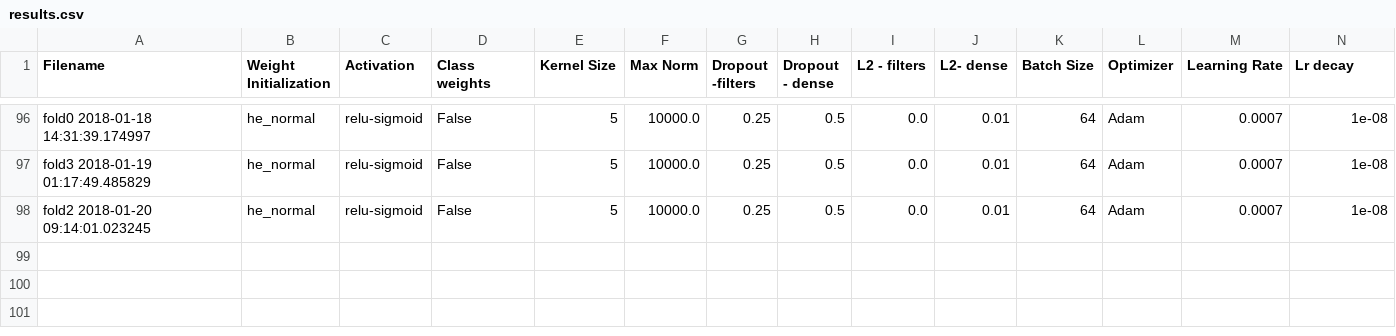
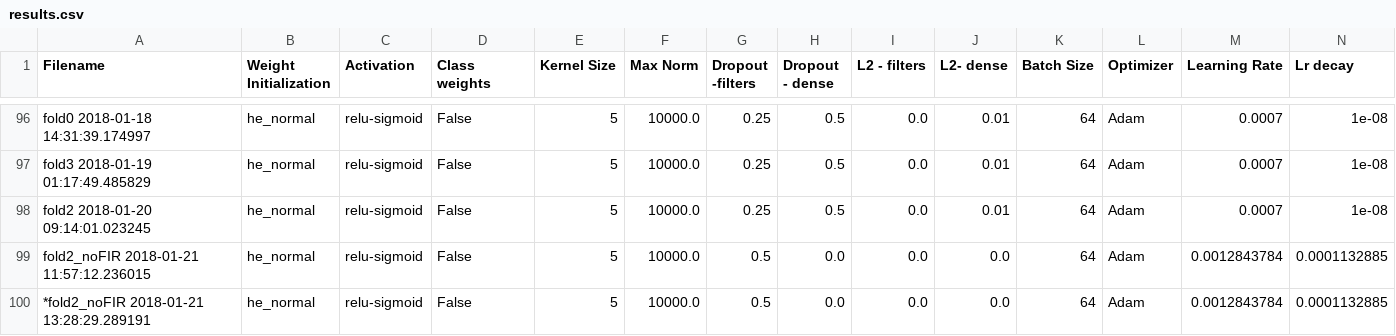
Before and after one commit to AhmedImtiazPrio/heartnet, a CSV file: codes/logs/results.csv, drawn as a sheet; only a part is shown, gaps mark what is left out; rows hold the shown columns only; the diff names each change by its address in the sheet, - before the commit and + after, or states it on an @@ line.

Commit message:
fold2_noFIR exhibiting different behavior on second run
Former-commit-id: 590149b25d5c04370f943910cc4826b74f822735 [formerly ec24d04e121c32929a6fbb4e122fec509bc20ece]
Former-commit-id: d7d8595334fd80aef0fd64c4a6f1cddb3becd7f2

```diff
--- a/codes/logs/results.csv
+++ b/codes/logs/results.csv
+row 99: fold2_noFIR 2018-01-21 11:57:12.236015 | he_normal | relu-sigmoid | False | 5 | 10000.0 | 0.5 | 0.0 | 0.0 | 0.0 | 64 | Adam | 0.0012843784 | 0.0001132885
+row 100: *fold2_noFIR 2018-01-21 13:28:29.289191 | he_normal | relu-sigmoid | False | 5 | 10000.0 | 0.5 | 0.0 | 0.0 | 0.0 | 64 | Adam | 0.0012843784 | 0.0001132885
```
Also changed, not shown: 39 other files.
